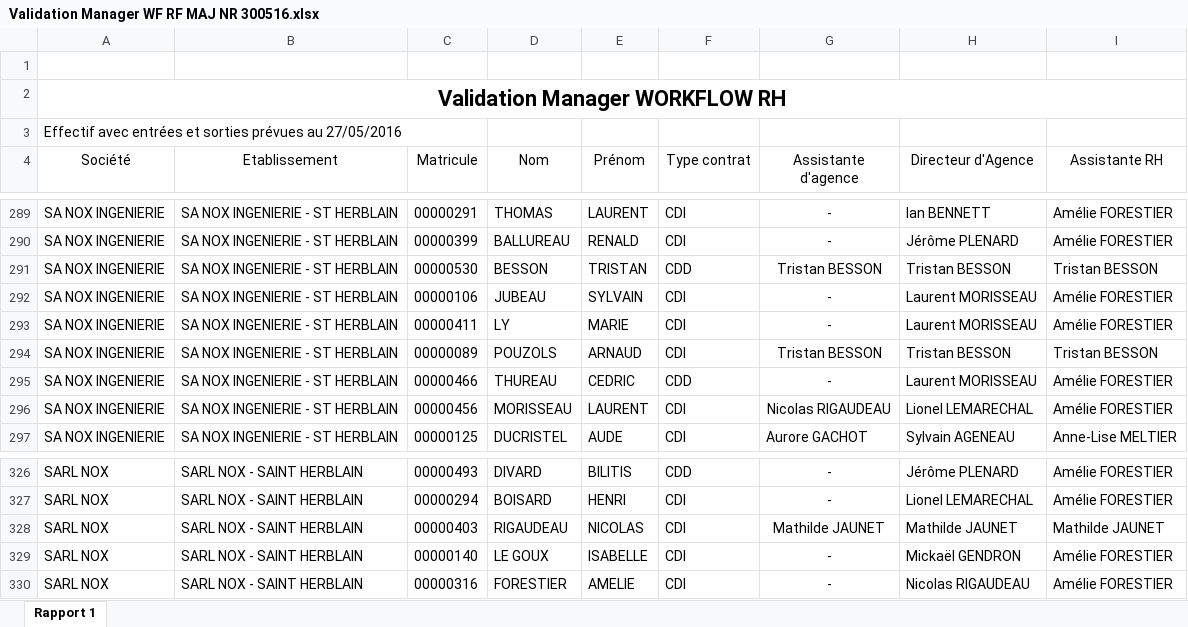
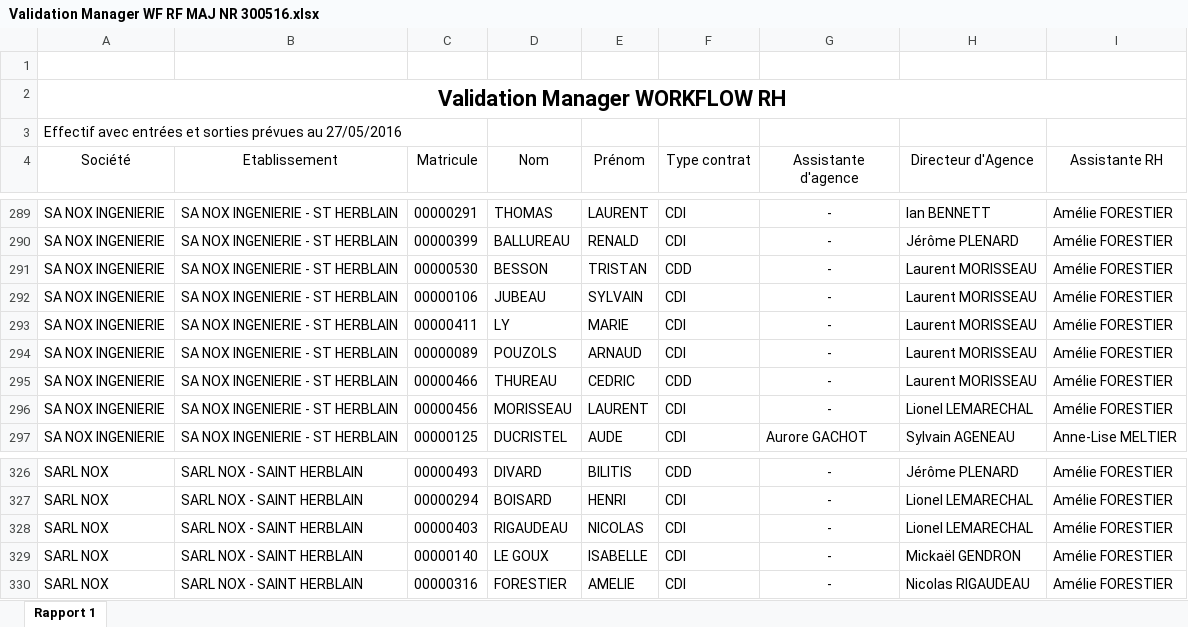
Before and after one commit to nox-developpement/IntranetNOX, an Excel workbook: Symfony/Validation Manager WF RF MAJ NR 300516.xlsx, sheet Rapport 1, drawn as a sheet; only a part is shown, gaps mark what is left out; values as stored, in another font and other column widths than the file's, no borders; conditional formats and table styles not drawn; the diff names each change by its address in the sheet, - before the commit and + after, or states it on an @@ line.

```diff
--- a/Symfony/Validation Manager WF RF MAJ NR 300516.xlsx (sheet Rapport 1)
+++ b/Symfony/Validation Manager WF RF MAJ NR 300516.xlsx (sheet Rapport 1)
-G291 (Assistante d'agence): Tristan BESSON
+G291 (Assistante d'agence): -
-H291 (Directeur d'Agence): Tristan BESSON
+H291 (Directeur d'Agence): Laurent MORISSEAU
-I291 (Assistante RH): Tristan BESSON
+I291 (Assistante RH): Amélie FORESTIER
-G294 (Assistante d'agence): Tristan BESSON
+G294 (Assistante d'agence): -
-H294 (Directeur d'Agence): Tristan BESSON
+H294 (Directeur d'Agence): Laurent MORISSEAU
-I294 (Assistante RH): Tristan BESSON
+I294 (Assistante RH): Amélie FORESTIER
-G296 (Assistante d'agence): Nicolas RIGAUDEAU
+G296 (Assistante d'agence): -
-G328 (Assistante d'agence): Mathilde JAUNET
+G328 (Assistante d'agence): -
-H328 (Directeur d'Agence): Mathilde JAUNET
+H328 (Directeur d'Agence): Lionel LEMARECHAL
-I328 (Assistante RH): Mathilde JAUNET
+I328 (Assistante RH): Amélie FORESTIER
```
Also changed, not shown: 13 other files.
